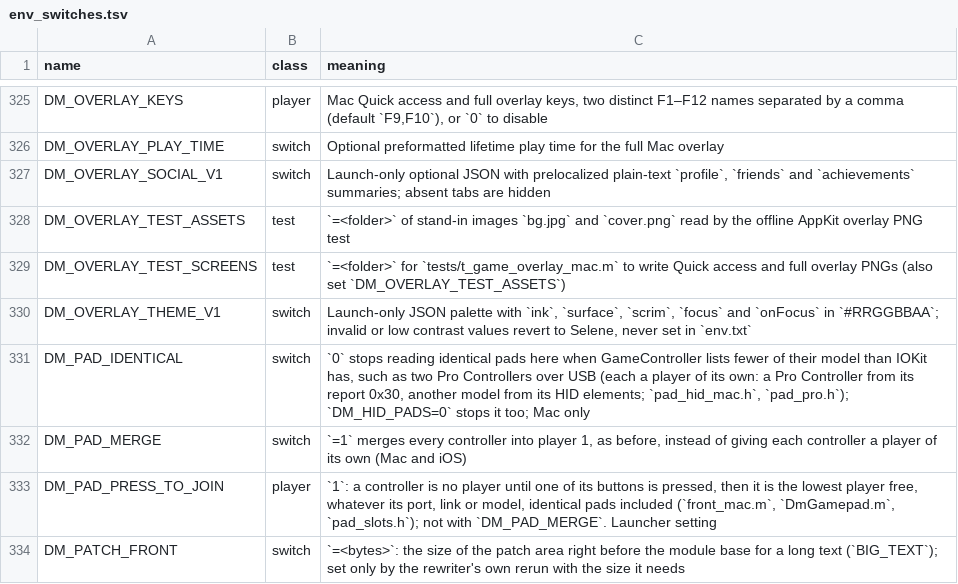
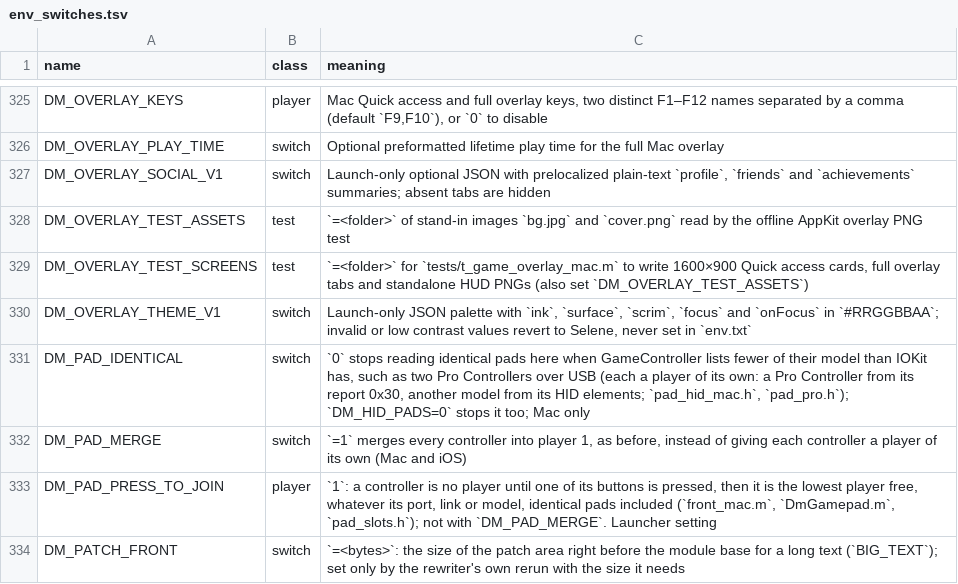
Before and after one commit to sofianbll/nxnative, a TSV file: docs/env_switches.tsv, drawn as a sheet; only a part is shown, gaps mark what is left out.

Commit message:
host/mac: render all in-game overlay states off screen

```diff
--- a/docs/env_switches.tsv
+++ b/docs/env_switches.tsv
@@ -328,3 +328,3 @@ DM_OVERLAY_SOCIAL_V1	switch	Launch-only optional JSON with prelocalized plain-te
 DM_OVERLAY_TEST_ASSETS	test	`=<folder>` of stand-in images `bg.jpg` and `cover.png` read by the offline AppKit overlay PNG test
-DM_OVERLAY_TEST_SCREENS	test	`=<folder>` for `tests/t_game_overlay_mac.m` to write Quick access and full overlay PNGs (also set `DM_OVERLAY_TEST_ASSETS`)
+DM_OVERLAY_TEST_SCREENS	test	`=<folder>` for `tests/t_game_overlay_mac.m` to write 1600×900 Quick access cards, full overlay tabs and standalone HUD PNGs (also set `DM_OVERLAY_TEST_ASSETS`)
 DM_OVERLAY_THEME_V1	switch	Launch-only JSON palette with `ink`, `surface`, `scrim`, `focus` and `onFocus` in `#RRGGBBAA`; invalid or low contrast values revert to Selene, never set in `env.txt`
```
Also changed, not shown: 3 other files.
